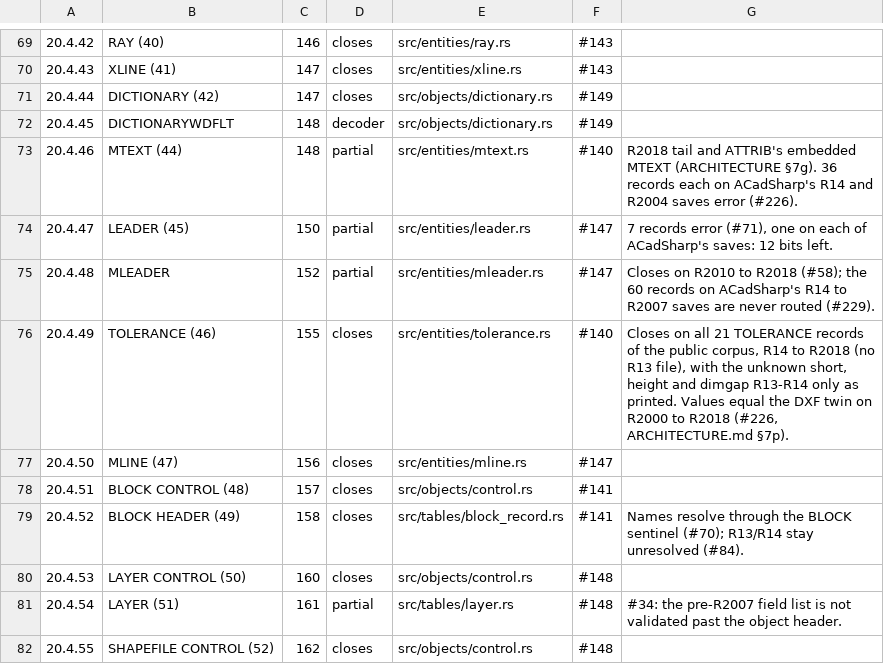
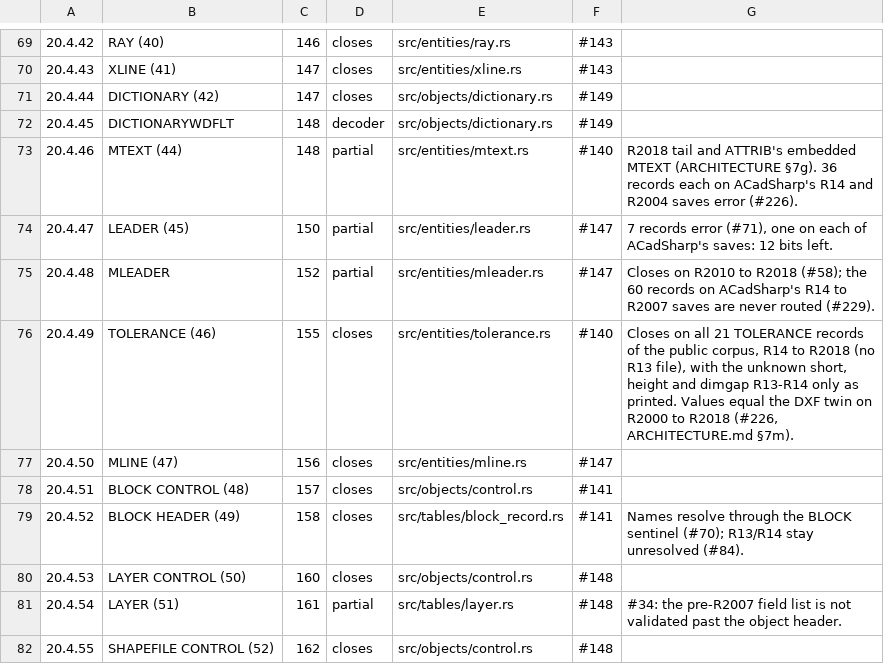
Before and after one commit to DrunkOnJava/dwg-rs, a TSV file: docs/data/spec-coverage.tsv, drawn as a sheet; only a part is shown, gaps mark what is left out.

Commit message:
docs(architecture): renumber the new section (7p->7m) after the sections main added

```diff
--- a/docs/data/spec-coverage.tsv
+++ b/docs/data/spec-coverage.tsv
@@ -75,3 +75,3 @@
 20.4.48	MLEADER	152	partial	src/entities/mleader.rs	#147	Closes on R2010 to R2018 (#58); the 60 records on ACadSharp's R14 to R2007 saves are never routed (#229).
-20.4.49	TOLERANCE (46)	155	closes	src/entities/tolerance.rs	#140	Closes on all 21 TOLERANCE records of the public corpus, R14 to R2018 (no R13 file), with the unknown short, height and dimgap R13-R14 only as printed. Values equal the DXF twin on R2000 to R2018 (#226, ARCHITECTURE.md §7p).
+20.4.49	TOLERANCE (46)	155	closes	src/entities/tolerance.rs	#140	Closes on all 21 TOLERANCE records of the public corpus, R14 to R2018 (no R13 file), with the unknown short, height and dimgap R13-R14 only as printed. Values equal the DXF twin on R2000 to R2018 (#226, ARCHITECTURE.md §7m).
 20.4.50	MLINE (47)	156	closes	src/entities/mline.rs	#147	
```
Also changed, not shown: 3 other files.
